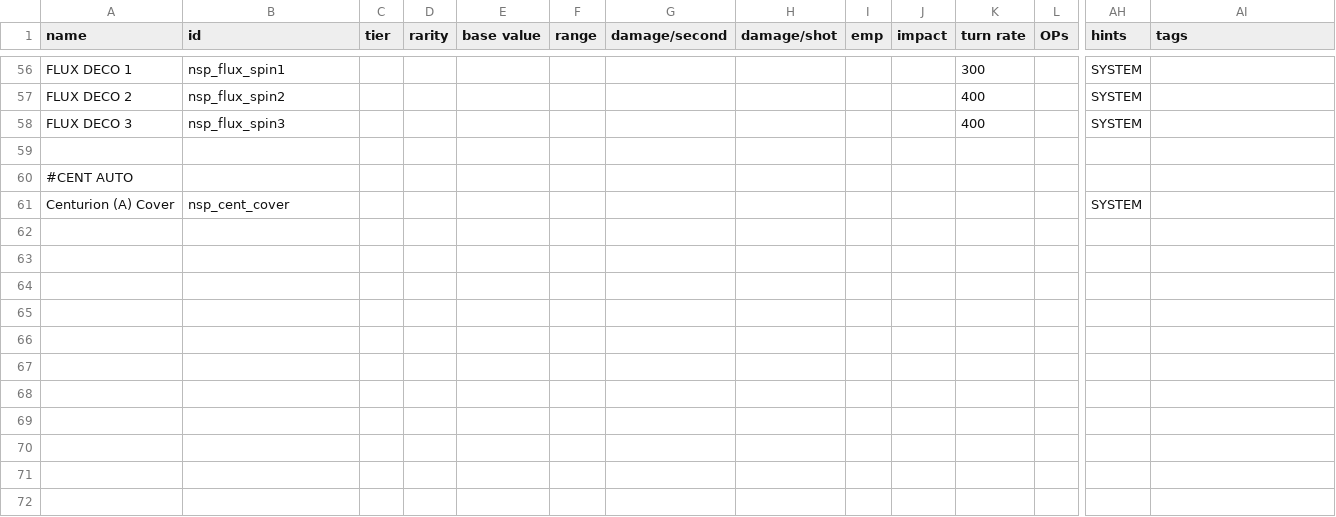
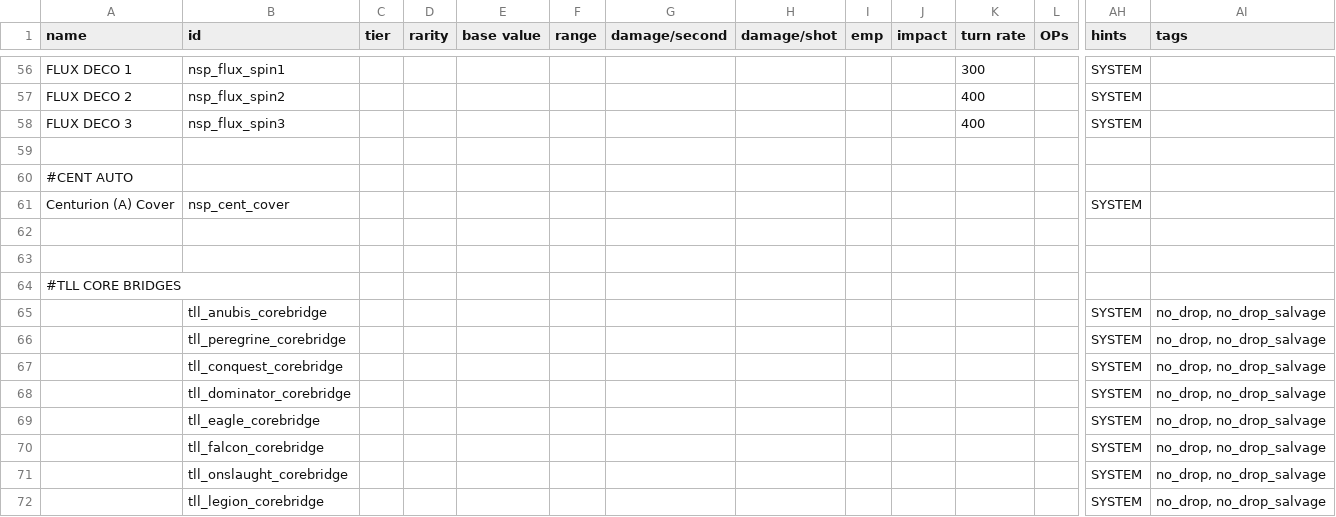
Before and after one commit to NEONN1111/XXARRA-S-VARIETY-PACK, a CSV file: data/weapons/weapon_data.csv, drawn as a sheet; only a part is shown, gaps mark what is left out; rows hold the shown columns only; the diff names each change by its address in the sheet, - before the commit and + after, or states it on an @@ line.

Commit message:
Changes to TLL hulls, added deco weapon function to the ai switch hullmod, added in a derelict ship generator for the Casowary and Peregrine class hulls

```diff
--- a/data/weapons/weapon_data.csv
+++ b/data/weapons/weapon_data.csv
+row 62: (empty)
+row 63: (empty)
+row 64: #TLL CORE BRIDGES
+row 65:  | tll_anubis_corebridge |  |  |  |  |  |  |  |  |  |  | SYSTEM | no_drop, no_drop_salvage
+row 66:  | tll_peregrine_corebridge |  |  |  |  |  |  |  |  |  |  | SYSTEM | no_drop, no_drop_salvage
+row 67:  | tll_conquest_corebridge |  |  |  |  |  |  |  |  |  |  | SYSTEM | no_drop, no_drop_salvage
+row 68:  | tll_dominator_corebridge |  |  |  |  |  |  |  |  |  |  | SYSTEM | no_drop, no_drop_salvage
+row 69:  | tll_eagle_corebridge |  |  |  |  |  |  |  |  |  |  | SYSTEM | no_drop, no_drop_salvage
+row 70:  | tll_falcon_corebridge |  |  |  |  |  |  |  |  |  |  | SYSTEM | no_drop, no_drop_salvage
+row 71:  | tll_onslaught_corebridge |  |  |  |  |  |  |  |  |  |  | SYSTEM | no_drop, no_drop_salvage
+row 72:  | tll_legion_corebridge |  |  |  |  |  |  |  |  |  |  | SYSTEM | no_drop, no_drop_salvage
```
Also changed, not shown: data/hulls/ship_data.csv, 26 other files.
